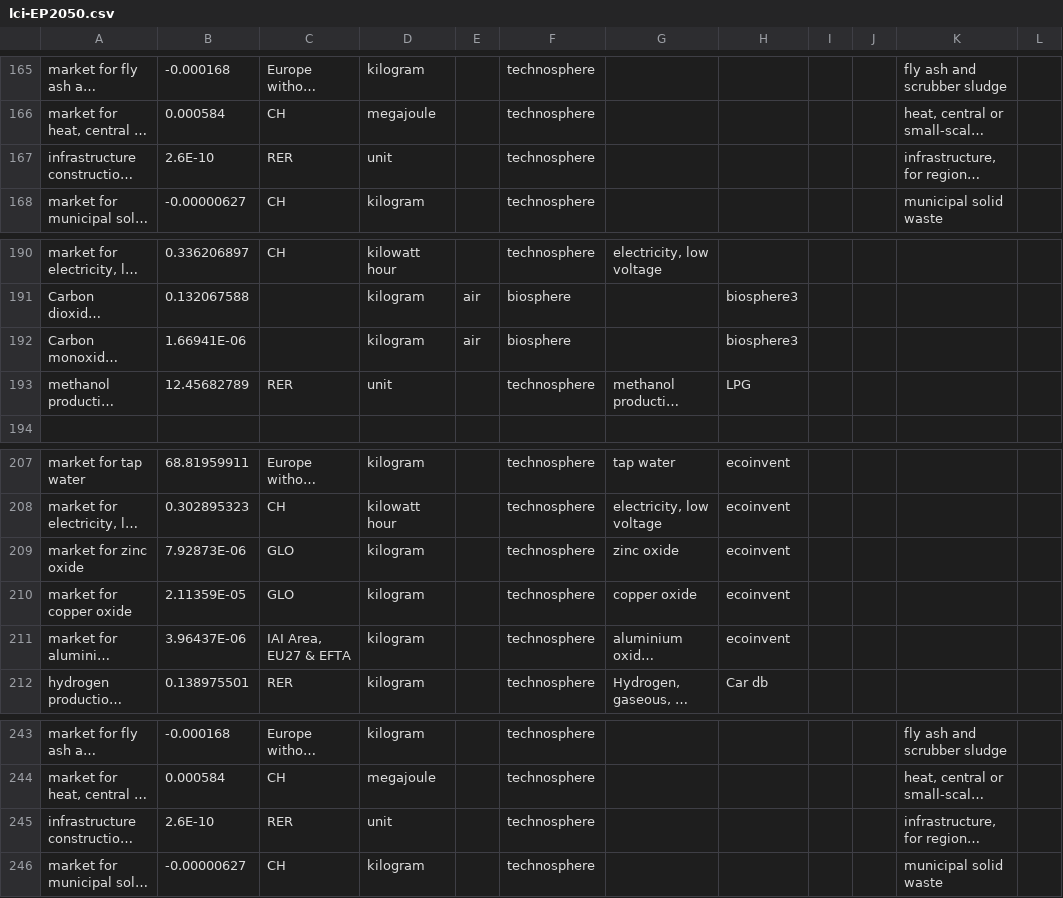
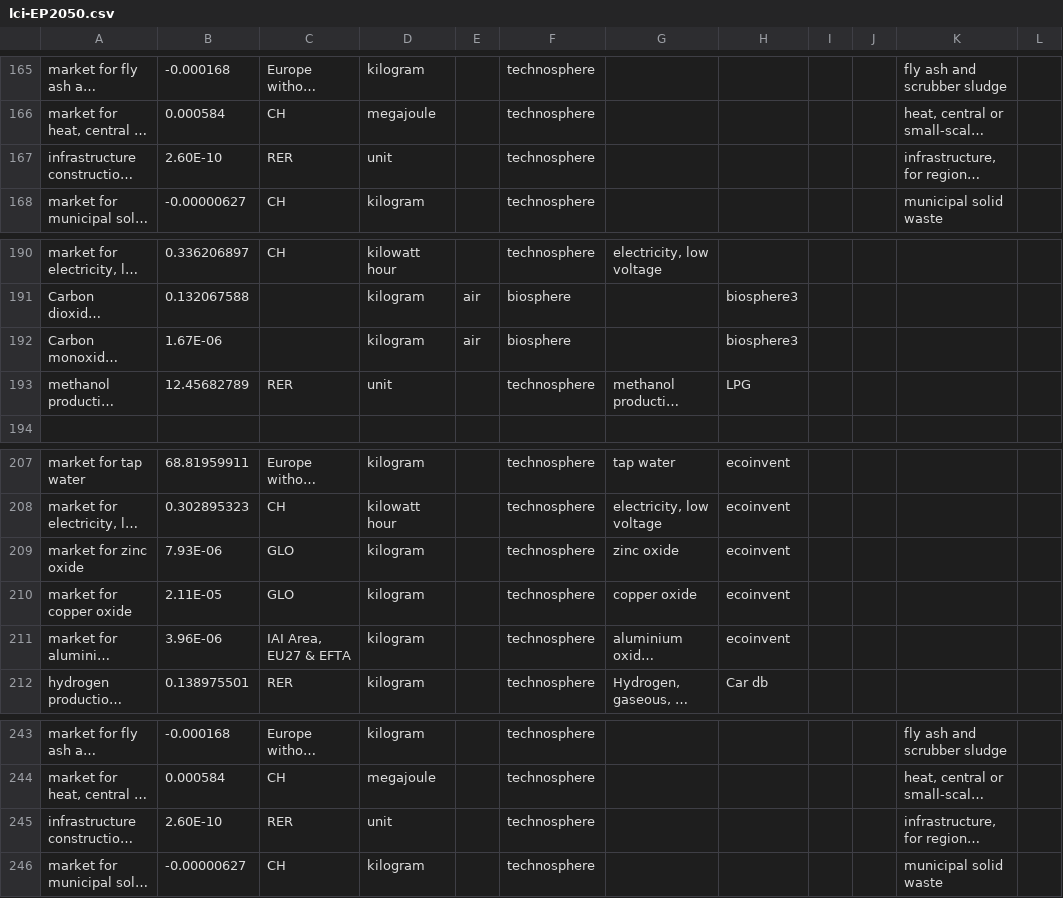
Before and after one commit to premise-community-scenarios/energy-perspective-2050-switzerland, a CSV file: inventories/lci-EP2050.csv, drawn as a sheet; only a part is shown, gaps mark what is left out; long unchanged cells end in …; the diff covers the shown part only; the diff names each change by its address in the sheet, - before the commit and + after, or states it on an @@ line.

```diff
--- a/inventories/lci-EP2050.csv
+++ b/inventories/lci-EP2050.csv
-B167: 2.6E-10
+B167: 2.60E-10
-B192: 1.66941E-06
+B192: 1.67E-06
-B209: 7.92873E-06
+B209: 7.93E-06
-B210: 2.11359E-05
+B210: 2.11E-05
-B211: 3.96437E-06
+B211: 3.96E-06
-B245: 2.6E-10
+B245: 2.60E-10
```
Also changed, not shown: 37 added rows elsewhere in this file, scenario_data/scenario_data.csv, 2 other files.
